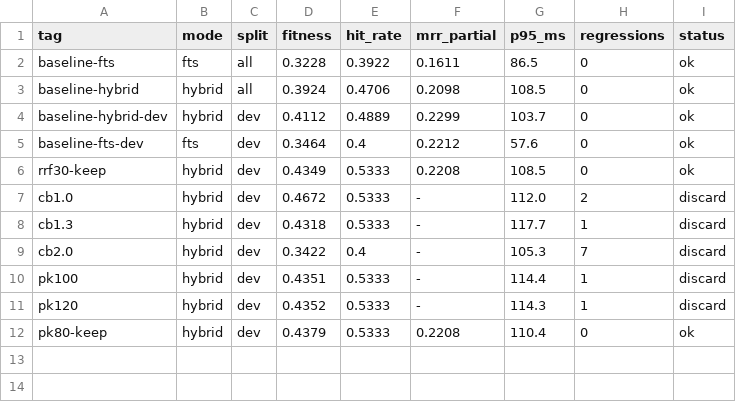
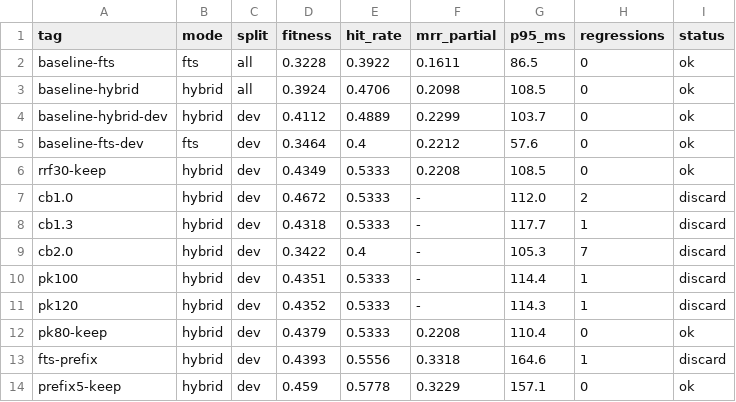
Before and after one commit to damsleth/yaams, a TSV file: scripts/autoresearch_results.tsv, drawn as a sheet; the diff names each change by its address in the sheet, - before the commit and + after, or states it on an @@ line.

```diff
--- a/scripts/autoresearch_results.tsv
+++ b/scripts/autoresearch_results.tsv
+row 13: fts-prefix | hybrid | dev | 0.4393 | 0.5556 | 0.3318 | 164.6 | 1 | discard
+row 14: prefix5-keep | hybrid | dev | 0.459 | 0.5778 | 0.3229 | 157.1 | 0 | ok
```
Also changed, not shown: 1 other file.
